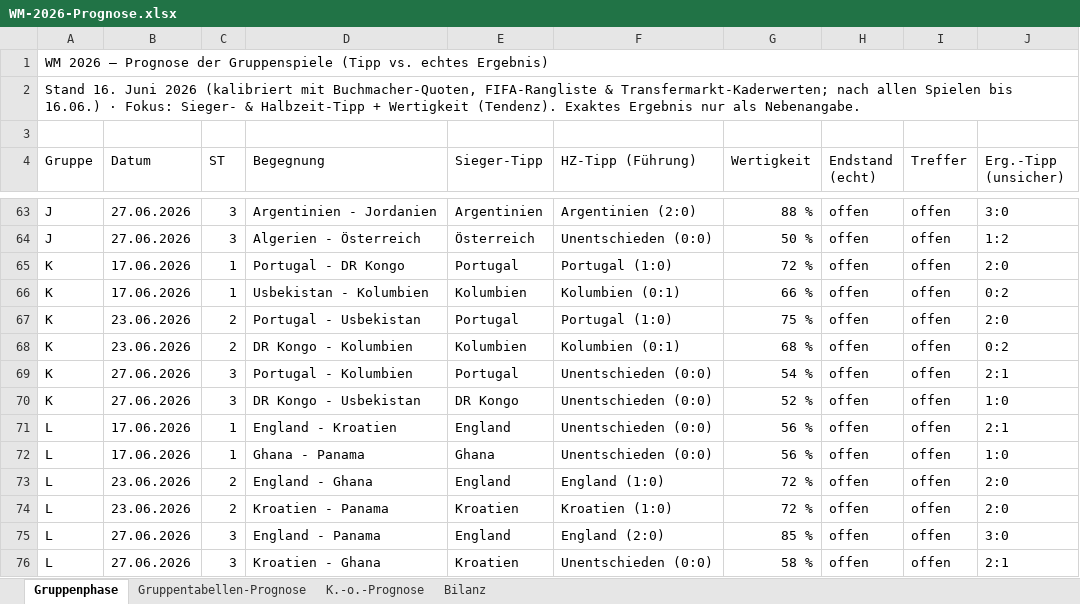
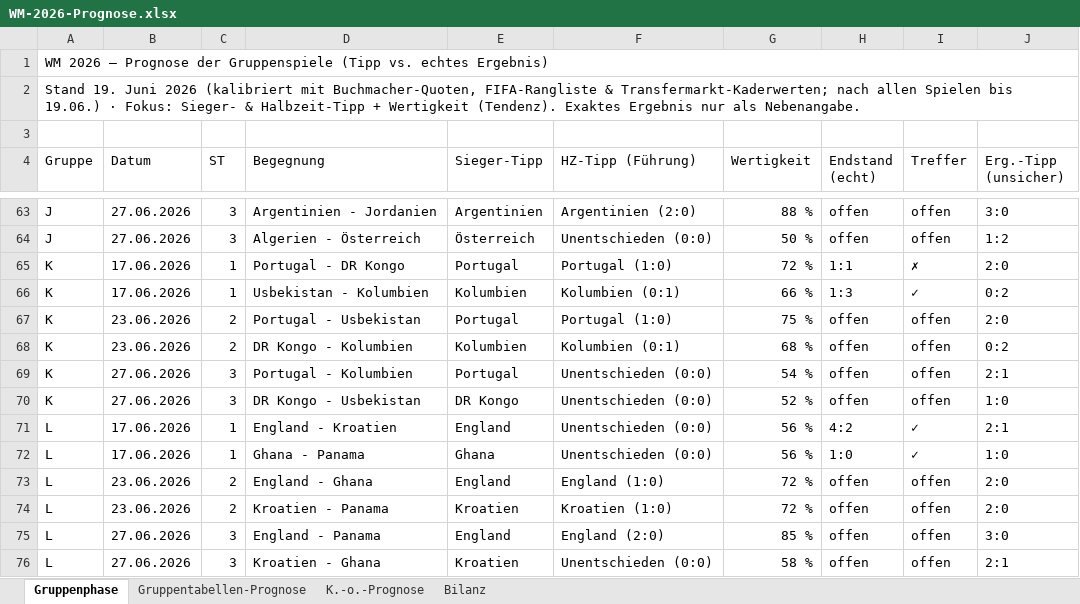
Before and after one commit to Sebastianue/hallo-github, an Excel workbook: WM-2026-Prognose.xlsx, sheet Gruppenphase, drawn as a sheet; only a part is shown, gaps mark what is left out; values as stored, in another font and other column widths than the file's, no cell formats; the diff covers the shown part only; the diff names each change by its address in the sheet, - before the commit and + after, or states it on an @@ line.

```diff
--- a/WM-2026-Prognose.xlsx (sheet Gruppenphase)
+++ b/WM-2026-Prognose.xlsx (sheet Gruppenphase)
-A2 (Gruppe): Stand 16. Juni 2026 (kalibriert mit Buchmacher-Quoten, FIFA-Rangliste & Transfermarkt-Kaderwerten; nach allen Spielen bis 16.06.) · Fokus:…
+A2 (Gruppe): Stand 19. Juni 2026 (kalibriert mit Buchmacher-Quoten, FIFA-Rangliste & Transfermarkt-Kaderwerten; nach allen Spielen bis 19.06.) · Fokus:…
-H65 (Endstand (echt)): offen
+H65 (Endstand (echt)): 1:1
-I65 (Treffer): offen
+I65 (Treffer): ✗
-H66 (Endstand (echt)): offen
+H66 (Endstand (echt)): 1:3
-I66 (Treffer): offen
+I66 (Treffer): ✓
-H71 (Endstand (echt)): offen
+H71 (Endstand (echt)): 4:2
-I71:I72 (Treffer): offen
+I71:I72 (Treffer): ✓
-H72 (Endstand (echt)): offen
+H72 (Endstand (echt)): 1:0
```
Also changed, not shown: 16 edited cells elsewhere in this sheet, sheet Bilanz, sheet Gruppentabellen-Prognose, cell formats, 3 other files.
